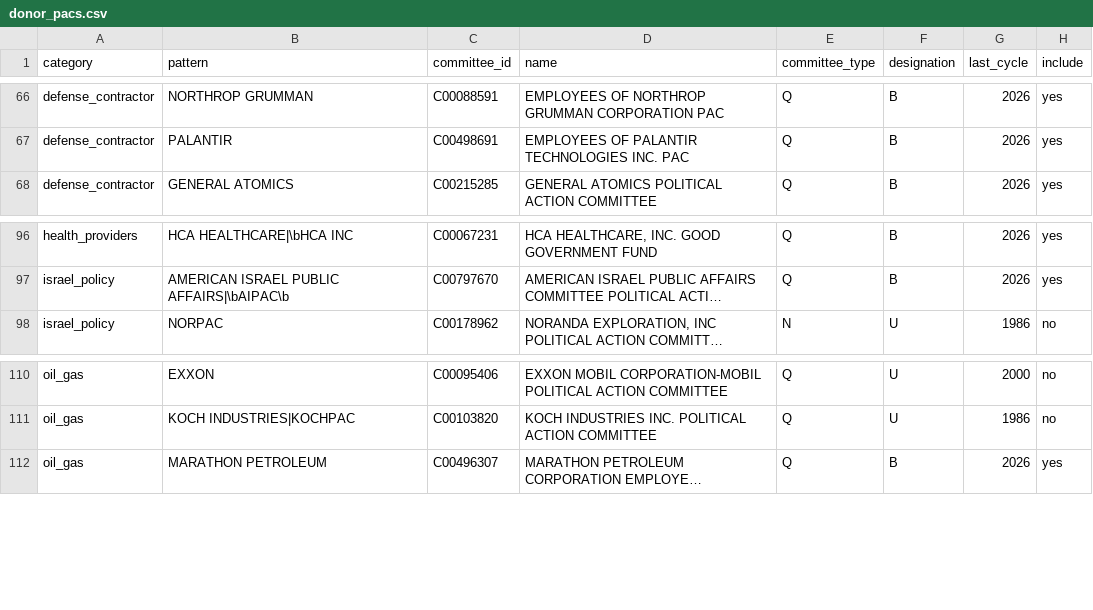
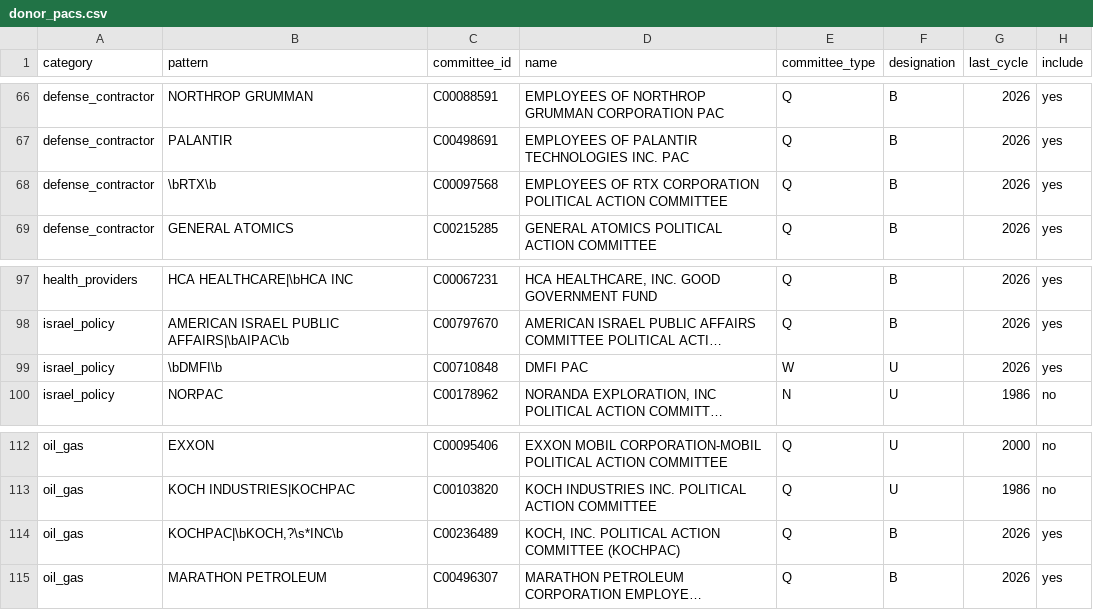
Before and after one commit to cnote203/SENATE_PREDICTION_TOOL, a CSV file: data/manual/donor_pacs.csv, drawn as a sheet; only a part is shown, gaps mark what is left out; long unchanged cells end in …; the diff names each change by its address in the sheet, - before the commit and + after, or states it on an @@ line.

```diff
--- a/data/manual/donor_pacs.csv
+++ b/data/manual/donor_pacs.csv
+row 68: defense_contractor | \bRTX\b | C00097568 | EMPLOYEES OF RTX CORPORATION POLITICAL ACTION COMMITTEE | Q | B | 2026 | yes
+row 99: israel_policy | \bDMFI\b | C00710848 | DMFI PAC | W | U | 2026 | yes
+row 114: oil_gas | KOCHPAC|\bKOCH,?\s*INC\b | C00236489 | KOCH, INC. POLITICAL ACTION COMMITTEE (KOCHPAC) | Q | B | 2026 | yes
```
Also changed, not shown: 3 other files.
